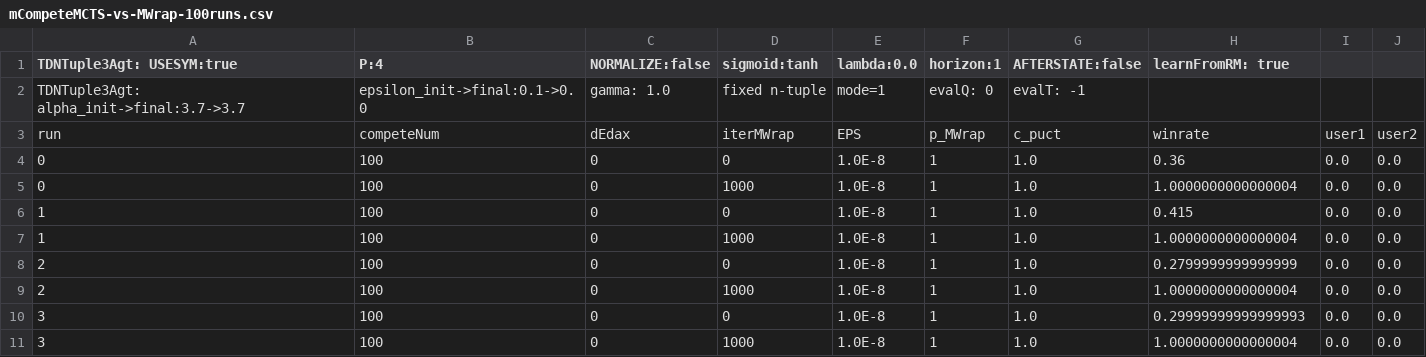
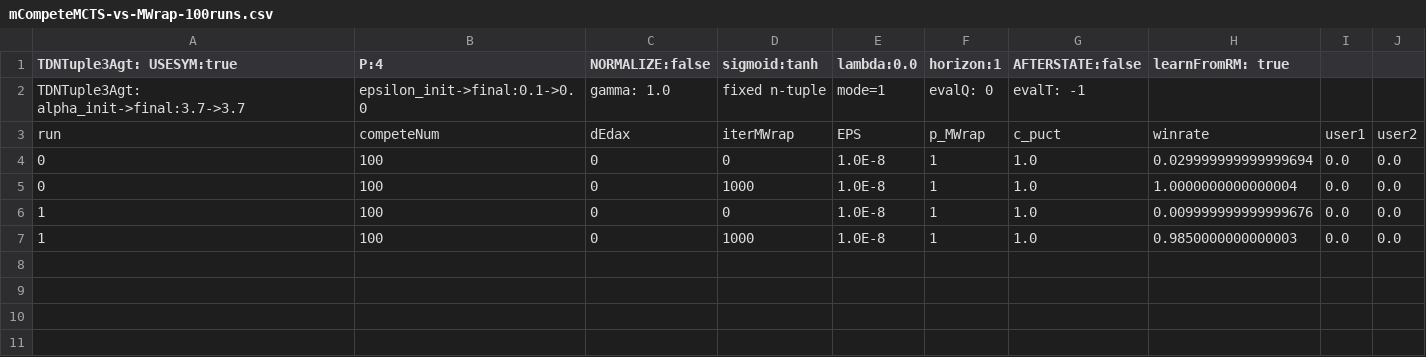
Before and after one commit to WolfgangKonen/GBG, a CSV file: agents/ConnectFour/csv/mCompeteMCTS-vs-MWrap-100runs.csv, drawn as a sheet.

```diff
--- a/agents/ConnectFour/csv/mCompeteMCTS-vs-MWrap-100runs.csv
+++ b/agents/ConnectFour/csv/mCompeteMCTS-vs-MWrap-100runs.csv
@@ -3,9 +3,5 @@ TDNTuple3Agt: alpha_init->final:3.7->3.7, epsilon_init->final:0.1->0.0, gamma: 1
 run, competeNum, dEdax, iterMWrap, EPS, p_MWrap, c_puct, winrate, user1, user2
-0, 100, 0, 0, 1.0E-8, 1, 1.0, 0.36, 0.0, 0.0
+0, 100, 0, 0, 1.0E-8, 1, 1.0, 0.029999999999999694, 0.0, 0.0
 0, 100, 0, 1000, 1.0E-8, 1, 1.0, 1.0000000000000004, 0.0, 0.0
-1, 100, 0, 0, 1.0E-8, 1, 1.0, 0.415, 0.0, 0.0
-1, 100, 0, 1000, 1.0E-8, 1, 1.0, 1.0000000000000004, 0.0, 0.0
-2, 100, 0, 0, 1.0E-8, 1, 1.0, 0.2799999999999999, 0.0, 0.0
-2, 100, 0, 1000, 1.0E-8, 1, 1.0, 1.0000000000000004, 0.0, 0.0
-3, 100, 0, 0, 1.0E-8, 1, 1.0, 0.29999999999999993, 0.0, 0.0
-3, 100, 0, 1000, 1.0E-8, 1, 1.0, 1.0000000000000004, 0.0, 0.0
+1, 100, 0, 0, 1.0E-8, 1, 1.0, 0.009999999999999676, 0.0, 0.0
+1, 100, 0, 1000, 1.0E-8, 1, 1.0, 0.9850000000000003, 0.0, 0.0
```
Also changed, not shown: 16 other files.
